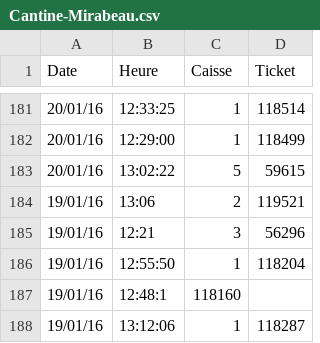
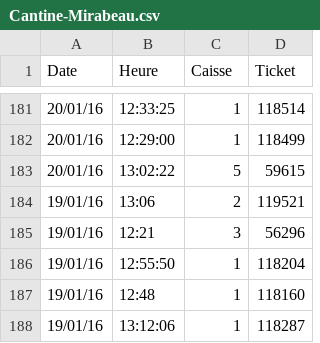
Before and after one commit to julienjego/open-cantine, a CSV file: data/Cantine-Mirabeau.csv, drawn as a sheet; only a part is shown, gaps mark what is left out.

Commit message:
Update Cantine-Mirabeau.csv

```diff
--- a/data/Cantine-Mirabeau.csv
+++ b/data/Cantine-Mirabeau.csv
@@ -186,3 +186,3 @@ Date,Heure,Caisse,Ticket
 19/01/16,12:55:50,1,118204
-19/01/16,12:48:1,118160
+19/01/16,12:48,1,118160
 19/01/16,13:12:06,1,118287
```
